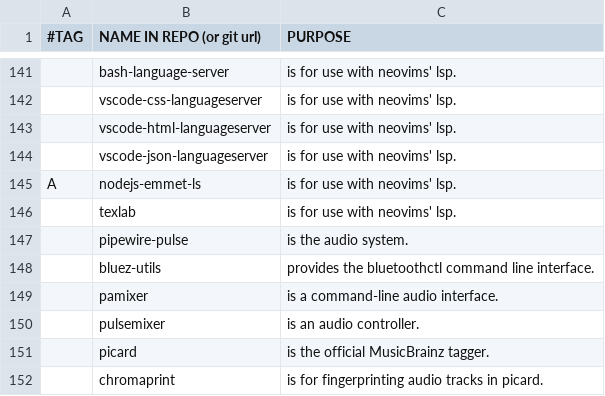
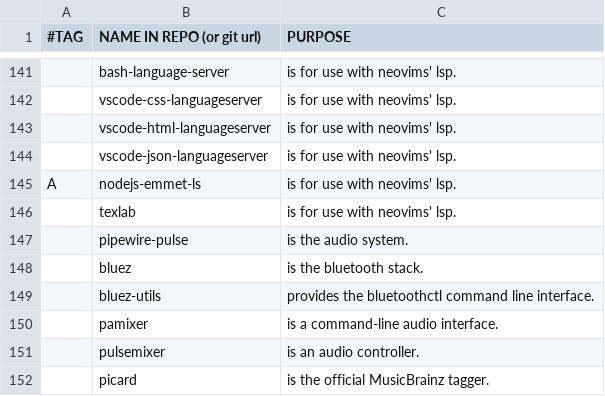
Before and after one commit to BachoSeven/AARGH, a CSV file: progs.csv, drawn as a sheet; only a part is shown, gaps mark what is left out; the shorter side is filled out with more unchanged rows; the diff names each change by its address in the sheet, - before the commit and + after, or states it on an @@ line.

Commit message:
re-add bluez

```diff
--- a/progs.csv
+++ b/progs.csv
+row 148:  | bluez | is the bluetooth stack.
```
